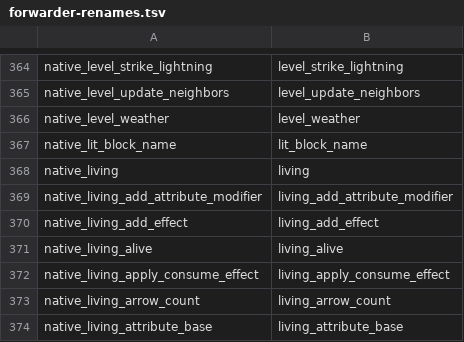
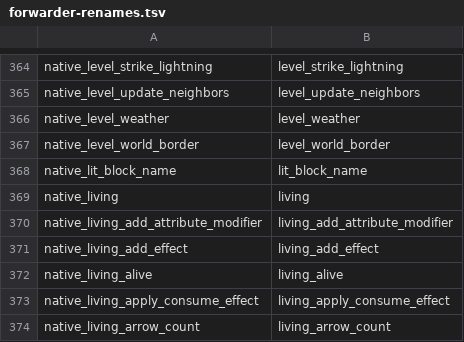
Before and after one commit to AfrobamaYT/horizon, a TSV file: tools/refactors/api-pr2c/forwarder-renames.tsv, drawn as a sheet; only a part is shown, gaps mark what is left out; the shorter side is filled out with more unchanged rows; the diff names each change by its address in the sheet, - before the commit and + after, or states it on an @@ line.

Commit message:
Include sync world-border accessor in the generated forwarders

```diff
--- a/tools/refactors/api-pr2c/forwarder-renames.tsv
+++ b/tools/refactors/api-pr2c/forwarder-renames.tsv
+row 367: native_level_world_border | level_world_border
```
Also changed, not shown: 2 other files.
